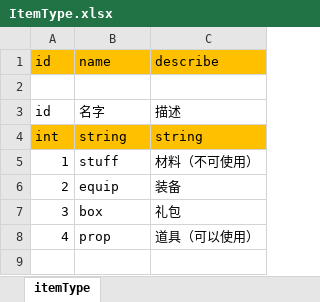
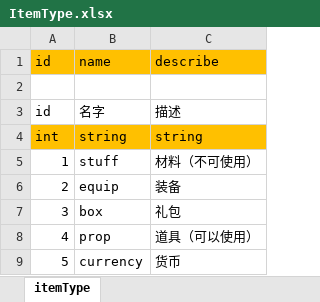
Before and after one commit to fhyfhy17/shoot, an Excel workbook: bin/xlsx/type/ItemType.xlsx, sheet itemType, drawn as a sheet; values as stored, in another font and other column widths than the file's, no borders; the diff names each change by its address in the sheet, - before the commit and + after, or states it on an @@ line.

```diff
--- a/bin/xlsx/type/ItemType.xlsx (sheet itemType)
+++ b/bin/xlsx/type/ItemType.xlsx (sheet itemType)
+row 9: 5 | currency | 货币
```
Also changed, not shown: bin/xlsx/Item.xlsx, 10 other files.
